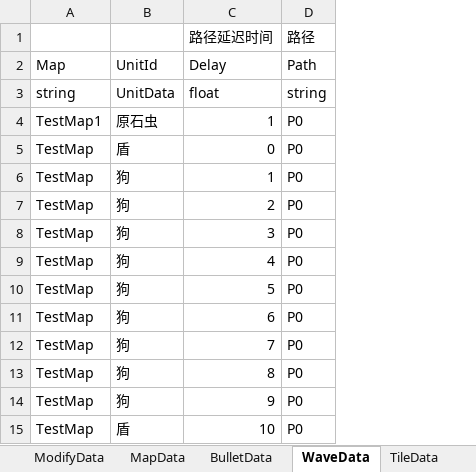
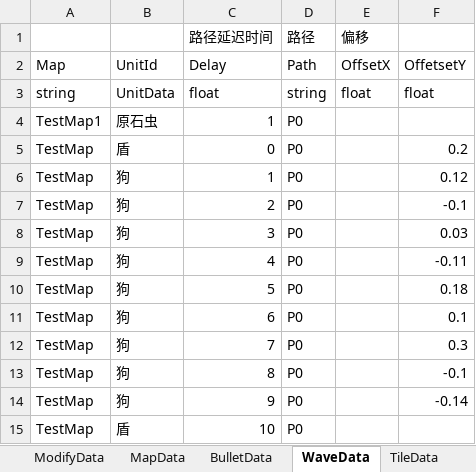
Before and after one commit to Mikez06/Arknight--, an Excel workbook: Excel/battle.xlsx, sheet WaveData, drawn as a sheet; values as stored, in another font and other column widths than the file's, no borders; the diff names each change by its address in the sheet, - before the commit and + after, or states it on an @@ line.

```diff
--- a/Excel/battle.xlsx (sheet WaveData)
+++ b/Excel/battle.xlsx (sheet WaveData)
+column E (偏移), rows 2-3: OffsetX | float
+column F, rows 2-14: OffetsetY | float |  | 0.2 | 0.12 | -0.1 | 0.03 | -0.11 | 0.18 | 0.1 | 0.3 | -0.1 | -0.14
```
Also changed, not shown: sheet SkillData, sheet UnitData, sheet MapData, 25 other files.
